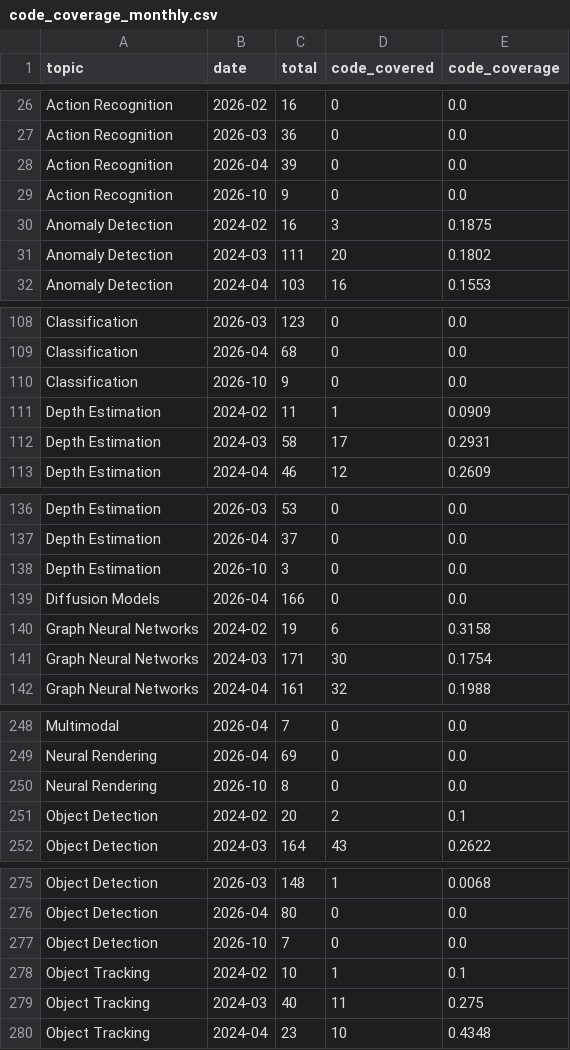
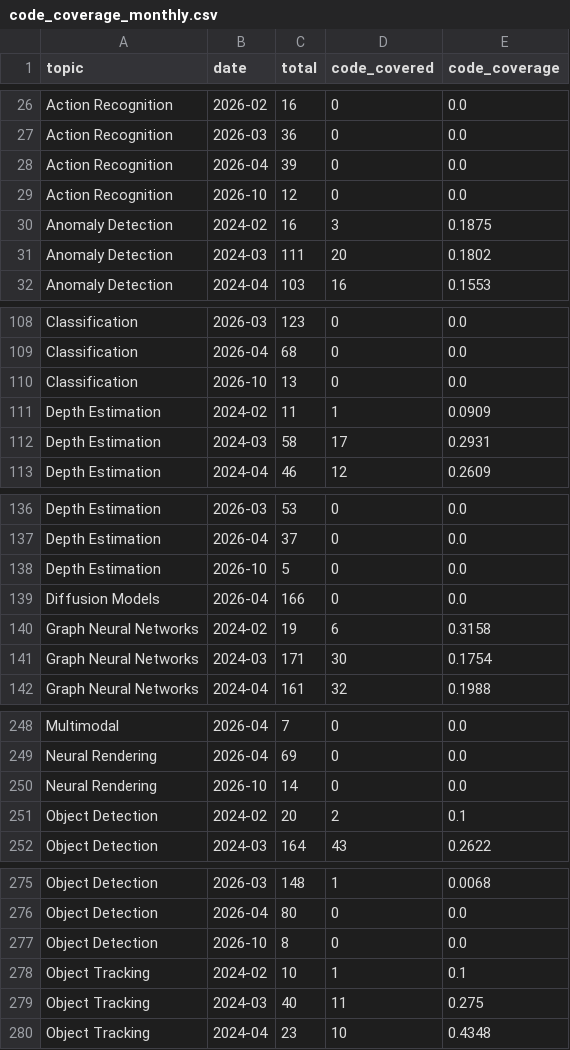
Before and after one commit to a541203686/paper-list, a CSV file: docs/analytics/data/code_coverage_monthly.csv, drawn as a sheet; only a part is shown, gaps mark what is left out; the diff covers the shown part only.

```diff
--- a/docs/analytics/data/code_coverage_monthly.csv
+++ b/docs/analytics/data/code_coverage_monthly.csv
@@ -28,3 +28,3 @@ Action Recognition,2026-03,36,0,0.0
 Action Recognition,2026-04,39,0,0.0
-Action Recognition,2026-10,9,0,0.0
+Action Recognition,2026-10,12,0,0.0
 Anomaly Detection,2024-02,16,3,0.1875
@@ -109,3 +109,3 @@ Classification,2026-03,123,0,0.0
 Classification,2026-04,68,0,0.0
-Classification,2026-10,9,0,0.0
+Classification,2026-10,13,0,0.0
 Depth Estimation,2024-02,11,1,0.0909
@@ -137,3 +137,3 @@ Depth Estimation,2026-03,53,0,0.0
 Depth Estimation,2026-04,37,0,0.0
-Depth Estimation,2026-10,3,0,0.0
+Depth Estimation,2026-10,5,0,0.0
 Diffusion Models,2026-04,166,0,0.0
@@ -249,3 +249,3 @@ Multimodal,2026-04,7,0,0.0
 Neural Rendering,2026-04,69,0,0.0
-Neural Rendering,2026-10,8,0,0.0
+Neural Rendering,2026-10,14,0,0.0
 Object Detection,2024-02,20,2,0.1
@@ -276,3 +276,3 @@ Object Detection,2026-03,148,1,0.0068
 Object Detection,2026-04,80,0,0.0
-Object Detection,2026-10,7,0,0.0
+Object Detection,2026-10,8,0,0.0
 Object Tracking,2024-02,10,1,0.1
```
Also changed, not shown: 5 edited cells elsewhere in this file, docs/analytics/data/monthly_counts.csv, docs/analytics/data/top_authors_last_30d.csv, 50 other files.
